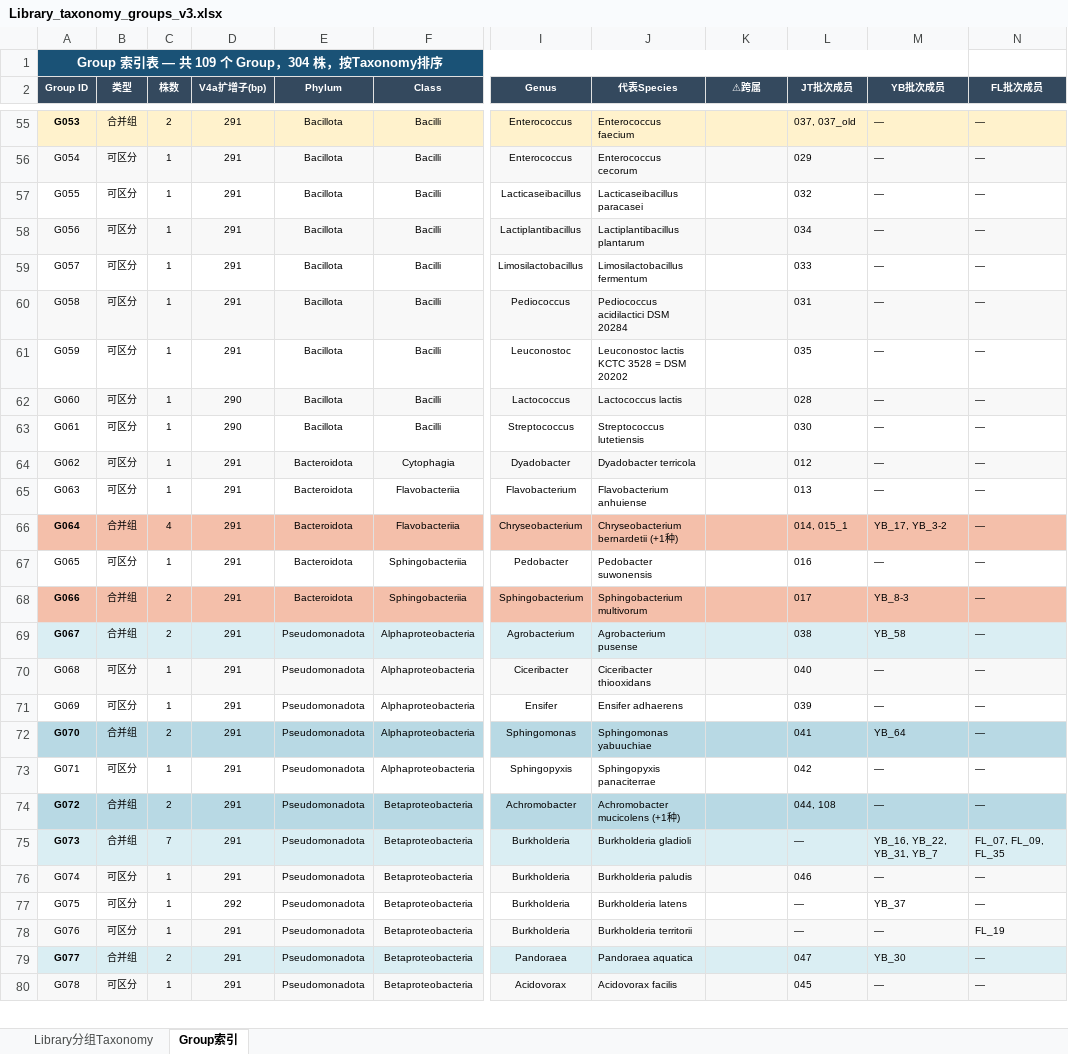
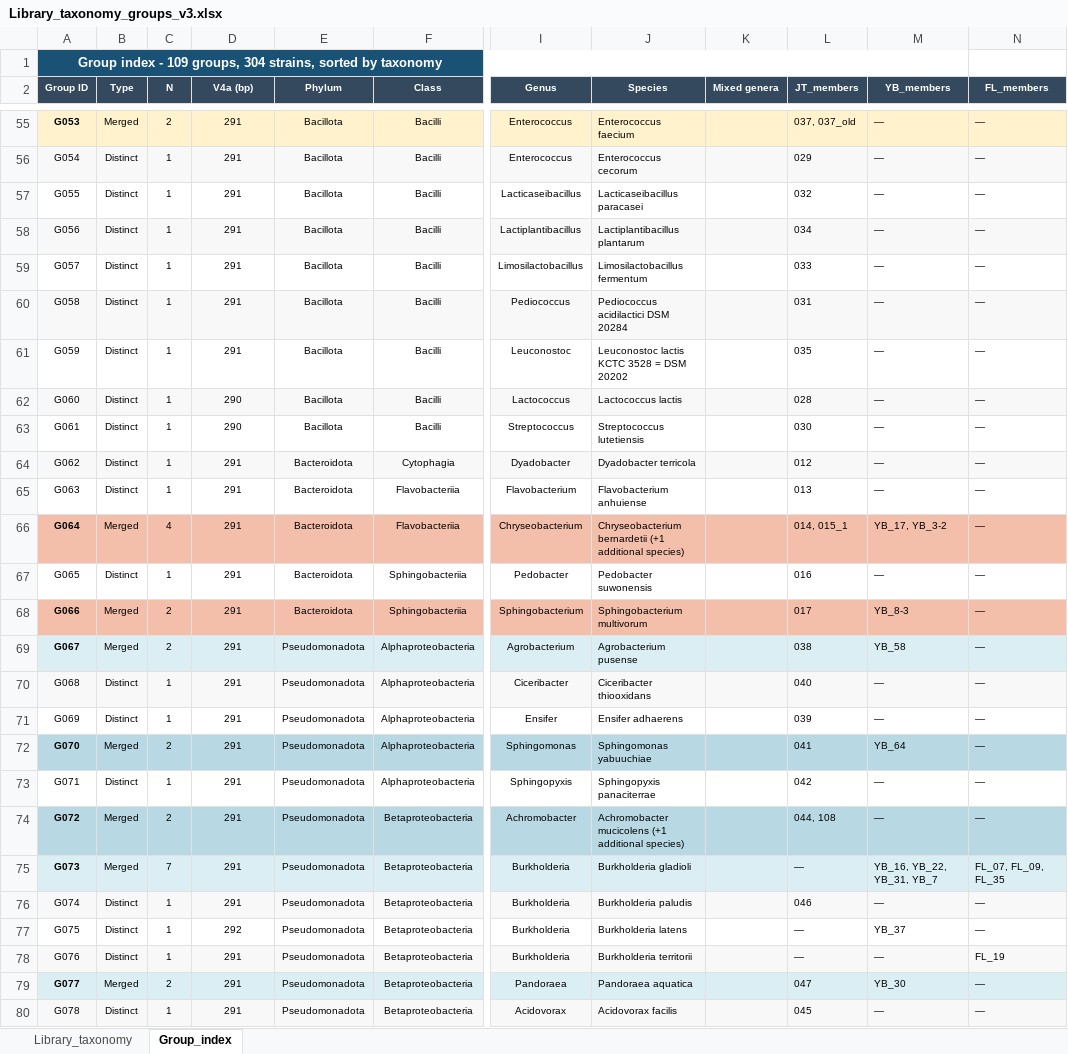
Before and after one commit to Haaachi/environmental-feedback-diversity-stability, an Excel workbook: sequencing/sequence_data/Library_taxonomy_groups_v3.xlsx, sheet Group_index, drawn as a sheet; only a part is shown, gaps mark what is left out; values as stored, in another font and other column widths than the file's, no borders; the diff covers the shown part only; the diff names each change by its address in the sheet, - before the commit and + after, or states it on an @@ line.

```diff
--- a/sequencing/sequence_data/Library_taxonomy_groups_v3.xlsx (sheet Group_index)
+++ b/sequencing/sequence_data/Library_taxonomy_groups_v3.xlsx (sheet Group_index)
-sheet tab: Library分组Taxonomy
+sheet tab: Library_taxonomy
-sheet tab: Group索引
+sheet tab: Group_index
-A1 (Group ID): Group 索引表 — 共 109 个 Group，304 株，按Taxonomy排序
+A1 (Group ID): Group index - 109 groups, 304 strains, sorted by taxonomy
-B2: 类型
+B2: Type
-C2: 株数
+C2: N
-D2: V4a扩增子(bp)
+D2: V4a (bp)
-J2: 代表Species
+J2: Species
-K2: ⚠跨属
+K2: Mixed genera
-L2: JT批次成员
+L2: JT_members
-M2: YB批次成员
+M2: YB_members
-N2: FL批次成员
+N2: FL_members
-B55 (Type): 合并组
+B55 (Type): Merged
-B56:B65 (Type): 可区分
+B56:B65 (Type): Distinct
-B66 (Type): 合并组
+B66 (Type): Merged
-J66 (Species): Chryseobacterium bernardetii (+1种)
+J66 (Species): Chryseobacterium bernardetii (+1 additional species)
-B67 (Type): 可区分
+B67 (Type): Distinct
-B68:B69 (Type): 合并组
+B68:B69 (Type): Merged
-B70:B71 (Type): 可区分
+B70:B71 (Type): Distinct
-B72 (Type): 合并组
+B72 (Type): Merged
-B73 (Type): 可区分
+B73 (Type): Distinct
-B74:B75 (Type): 合并组
+B74:B75 (Type): Merged
-J74 (Species): Achromobacter mucicolens (+1种)
+J74 (Species): Achromobacter mucicolens (+1 additional species)
-B76:B78 (Type): 可区分
+B76:B78 (Type): Distinct
-B79 (Type): 合并组
+B79 (Type): Merged
-B80 (Type): 可区分
+B80 (Type): Distinct
```
Also changed, not shown: 104 edited cells elsewhere in this sheet, sheet Library_taxonomy, hidden cells, analysis/communities/data/Summary.xlsx, analysis/isolates/Summary.xlsx, 28 other files.
